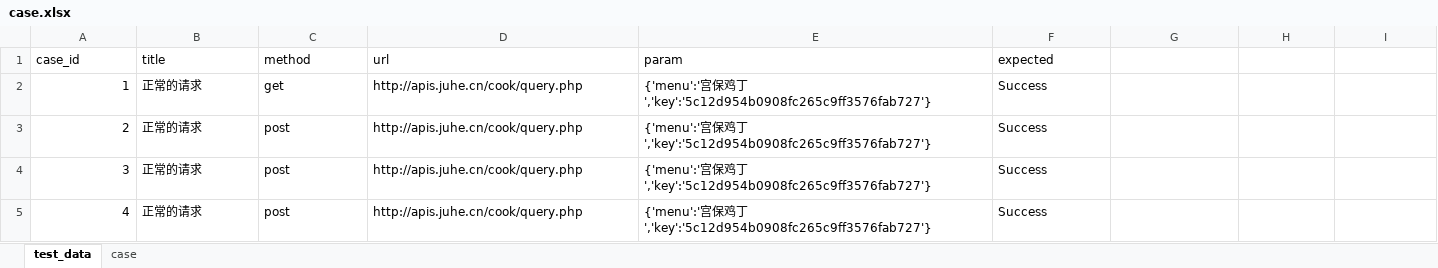
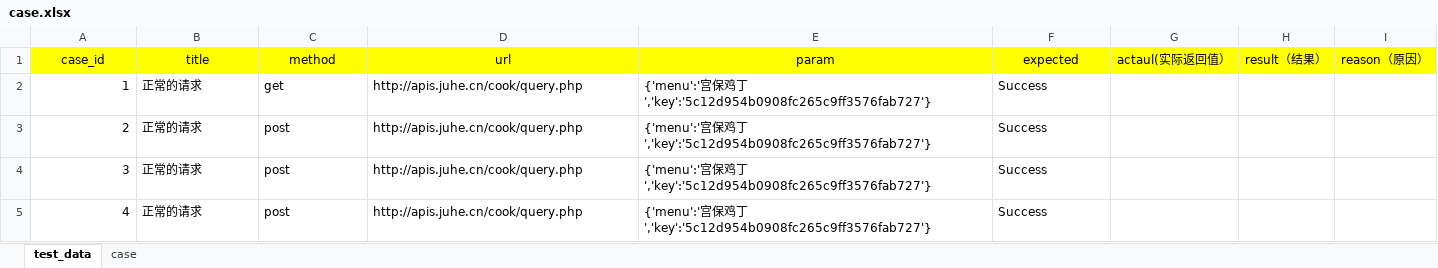
Before and after one commit to januarytw/Python-, an Excel workbook: class_0612/case.xlsx, sheet test_data, drawn as a sheet; values as stored, in another font and other column widths than the file's, no borders; the diff names each change by its address in the sheet, - before the commit and + after, or states it on an @@ line.

```diff
--- a/class_0612/case.xlsx (sheet test_data)
+++ b/class_0612/case.xlsx (sheet test_data)
-A1:I1 fill: none
+A1:I1 fill: #FFFF00
-A1:F1 alignment: left
+A1:F1 alignment: center
-G1: (empty)
+G1: actaul(实际返回值）
-H1: (empty)
+H1: result（结果）
-I1: (empty)
+I1: reason（原因）
```
Also changed, not shown: 7 other files.
